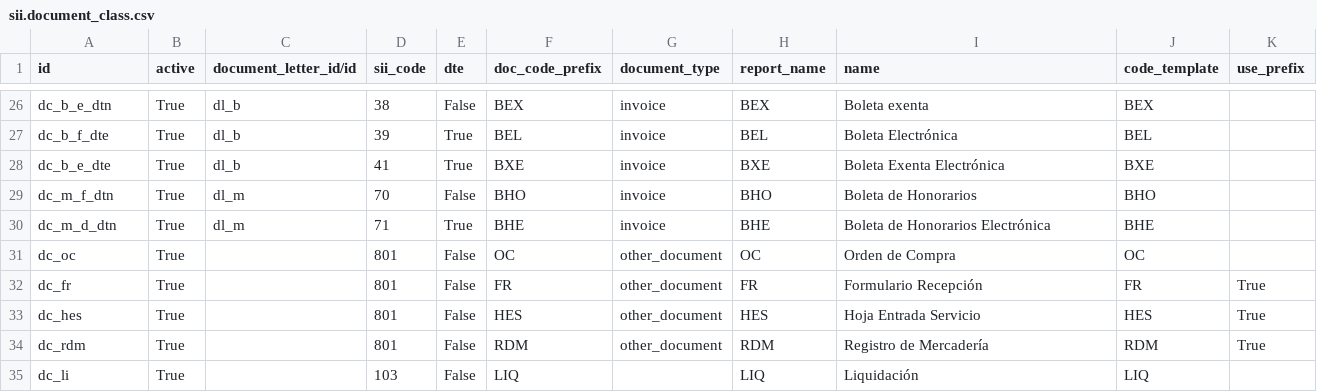
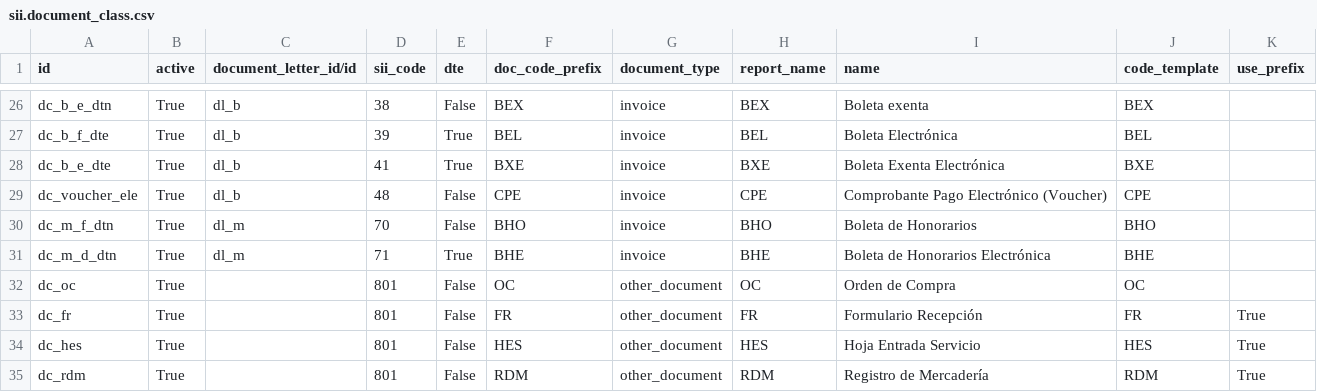
Before and after one commit to pibanez85/cl-addons-publicos, a CSV file: data/sii.document_class.csv, drawn as a sheet; only a part is shown, gaps mark what is left out; the shorter side is filled out with more unchanged rows.

```diff
--- a/data/sii.document_class.csv
+++ b/data/sii.document_class.csv
@@ -28,2 +28,3 @@ dc_b_f_dte,True,dl_b,39,True,BEL,invoice,BEL,Boleta Electrónica,BEL,
 dc_b_e_dte,True,dl_b,41,True,BXE,invoice,BXE,Boleta Exenta Electrónica,BXE,
+dc_voucher_ele,True,dl_b,48,False,CPE,invoice,CPE,Comprobante Pago Electrónico (Voucher),CPE,
 dc_m_f_dtn,True,dl_m,70,False,BHO,invoice,BHO,Boleta de Honorarios,BHO,
```
Also changed, not shown: security/ir.model.access.csv, 9 other files.
